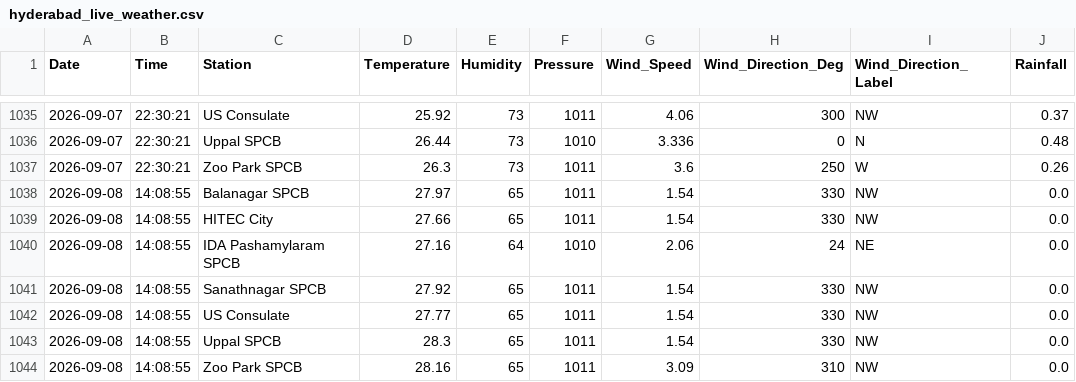
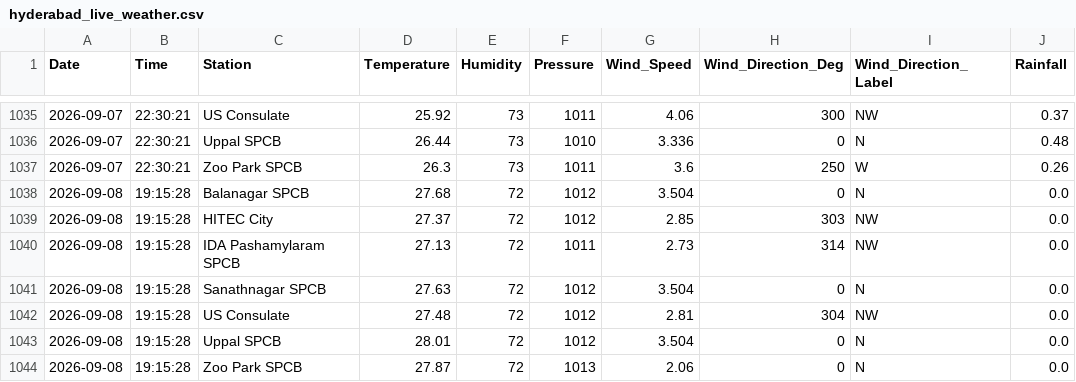
Before and after one commit to Rohan0639/aqi-prediction-ml, a CSV file: api/data/hyderabad_live_weather.csv, drawn as a sheet; only a part is shown, gaps mark what is left out.

```diff
--- a/api/data/hyderabad_live_weather.csv
+++ b/api/data/hyderabad_live_weather.csv
@@ -1037,8 +1037,8 @@ Date,Time,Station,Temperature,Humidity,Pressure,Wind_Speed,Wind_Direction_Deg,Wi
 2026-09-07,22:30:21,Zoo Park SPCB,26.3,73,1011,3.6,250,W,0.26
-2026-09-08,14:08:55,Balanagar SPCB,27.97,65,1011,1.54,330,NW,0.0
-2026-09-08,14:08:55,HITEC City,27.66,65,1011,1.54,330,NW,0.0
-2026-09-08,14:08:55,IDA Pashamylaram SPCB,27.16,64,1010,2.06,24,NE,0.0
-2026-09-08,14:08:55,Sanathnagar SPCB,27.92,65,1011,1.54,330,NW,0.0
-2026-09-08,14:08:55,US Consulate,27.77,65,1011,1.54,330,NW,0.0
-2026-09-08,14:08:55,Uppal SPCB,28.3,65,1011,1.54,330,NW,0.0
-2026-09-08,14:08:55,Zoo Park SPCB,28.16,65,1011,3.09,310,NW,0.0
+2026-09-08,19:15:28,Balanagar SPCB,27.68,72,1012,3.504,0,N,0.0
+2026-09-08,19:15:28,HITEC City,27.37,72,1012,2.85,303,NW,0.0
+2026-09-08,19:15:28,IDA Pashamylaram SPCB,27.13,72,1011,2.73,314,NW,0.0
+2026-09-08,19:15:28,Sanathnagar SPCB,27.63,72,1012,3.504,0,N,0.0
+2026-09-08,19:15:28,US Consulate,27.48,72,1012,2.81,304,NW,0.0
+2026-09-08,19:15:28,Uppal SPCB,28.01,72,1012,3.504,0,N,0.0
+2026-09-08,19:15:28,Zoo Park SPCB,27.87,72,1013,2.06,0,N,0.0
```
Also changed, not shown: api/data/live_aqi_dataset.csv.
